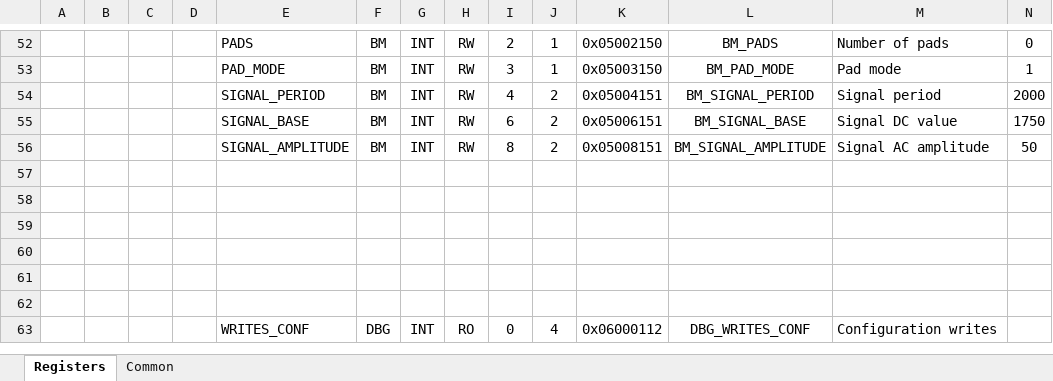
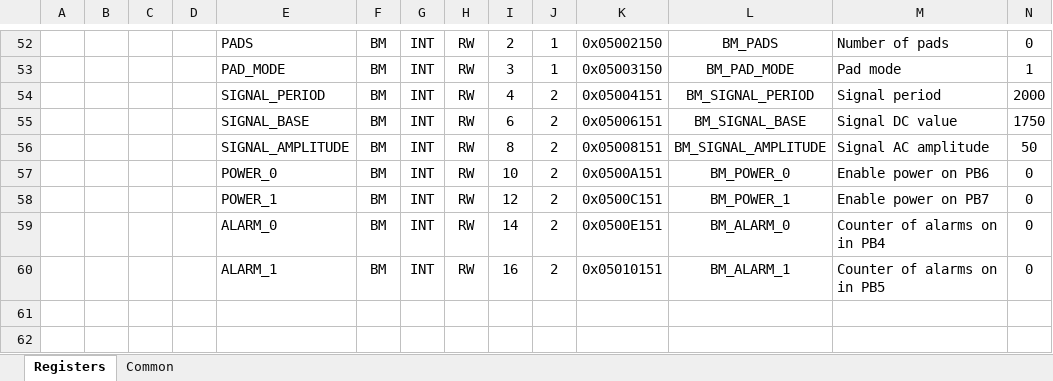
Before and after one commit to LogicElements/fw-bm03-tester, an Excel workbook: Documents/Bm03Tester.xlsm, sheet Registers, drawn as a sheet; only a part is shown, gaps mark what is left out; the shorter side is filled out with more unchanged rows; values as stored, in another font and other column widths than the file's, no borders; charts and pictures not drawn; rows hold the shown columns only; the diff names each change by its address in the sheet, - before the commit and + after, or states it on an @@ line.

```diff
--- a/Documents/Bm03Tester.xlsm (sheet Registers)
+++ b/Documents/Bm03Tester.xlsm (sheet Registers)
-row 57: (empty)
+row 57:  |  |  |  | POWER_0 | BM | INT | RW | 10 | 2 | 0x0500A151 | BM_POWER_0 | Enable power on PB6 | 0
-row 58: (empty)
+row 58:  |  |  |  | POWER_1 | BM | INT | RW | 12 | 2 | 0x0500C151 | BM_POWER_1 | Enable power on PB7 | 0
-row 59: (empty)
+row 59:  |  |  |  | ALARM_0 | BM | INT | RW | 14 | 2 | 0x0500E151 | BM_ALARM_0 | Counter of alarms on in PB4 | 0
-row 60: (empty)
+row 60:  |  |  |  | ALARM_1 | BM | INT | RW | 16 | 2 | 0x05010151 | BM_ALARM_1 | Counter of alarms on in PB5 | 0
```
Also changed, not shown: charts or pictures, 18 other files.
